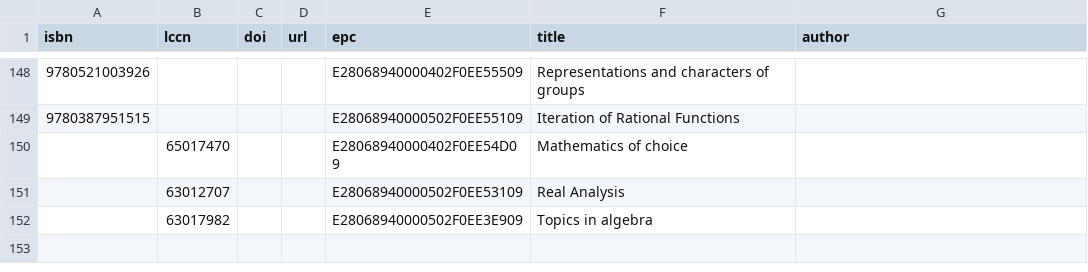
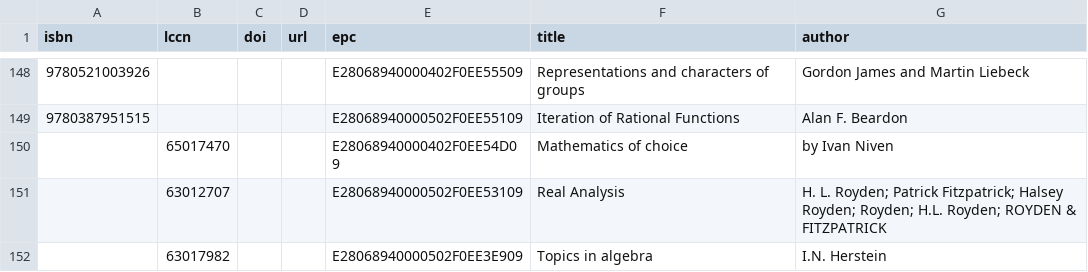
Before and after one commit to smoofra/catalog, a CSV file: catalog.csv, drawn as a sheet; only a part is shown, gaps mark what is left out; the diff covers the shown part only.

Commit message:
fill in authors

```diff
--- a/catalog.csv
+++ b/catalog.csv
@@ -148,5 +148,5 @@ isbn,lccn,doi,url,epc,title,author
-9780521003926,,,,E28068940000402F0EE55509,Representations and characters of groups,
-9780387951515,,,,E28068940000502F0EE55109,Iteration of Rational Functions,
-,65017470,,,E28068940000402F0EE54D09,Mathematics of choice,
-,63012707,,,E28068940000502F0EE53109,Real Analysis,
-,63017982,,,E28068940000502F0EE3E909,Topics in algebra,
+9780521003926,,,,E28068940000402F0EE55509,Representations and characters of groups,Gordon James and Martin Liebeck
+9780387951515,,,,E28068940000502F0EE55109,Iteration of Rational Functions,Alan F. Beardon
+,65017470,,,E28068940000402F0EE54D09,Mathematics of choice,by Ivan Niven
+,63012707,,,E28068940000502F0EE53109,Real Analysis,H. L. Royden; Patrick Fitzpatrick; Halsey Royden; Royden; H.L. Royden; ROYDEN & FITZPATRICK
+,63017982,,,E28068940000502F0EE3E909,Topics in algebra,I.N. Herstein
```
Also changed, not shown: 27 edited cells elsewhere in this file.
